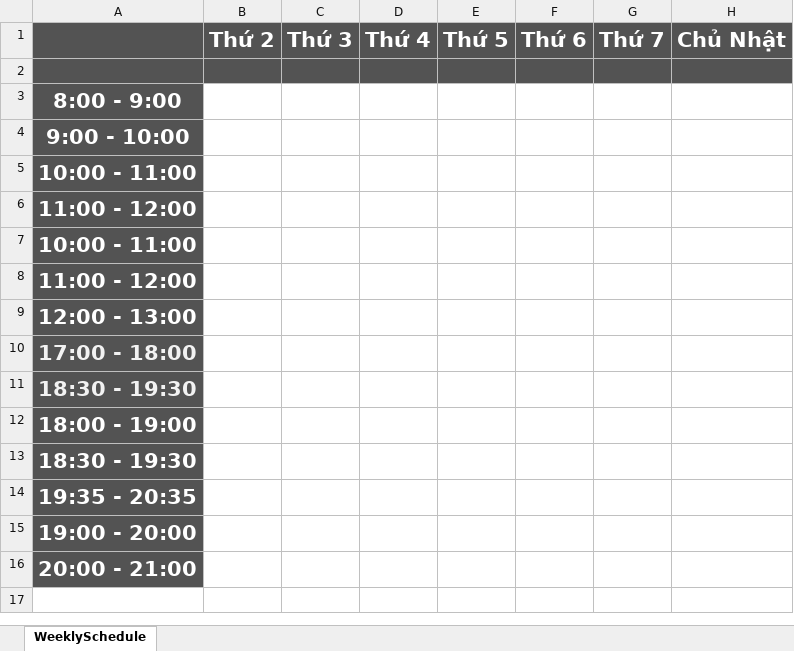
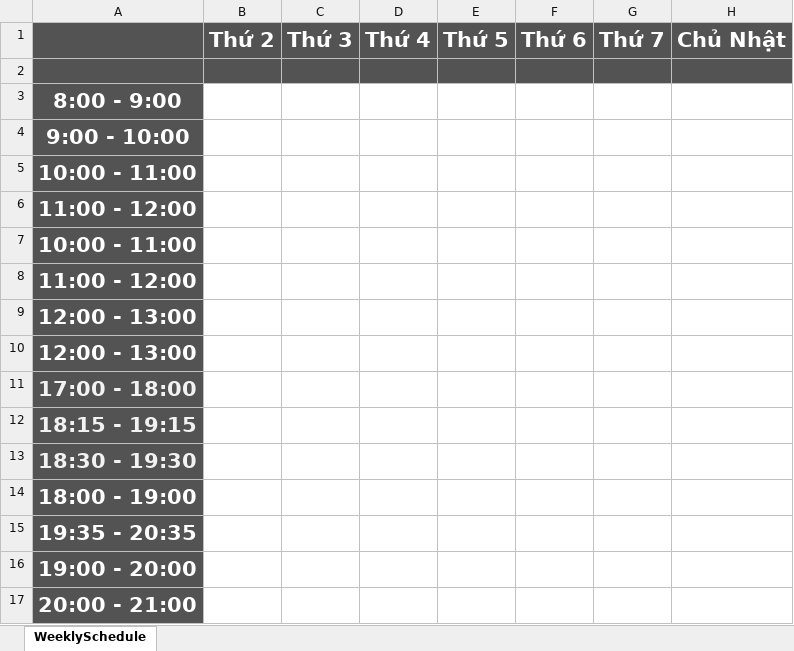
Before and after one commit to viethieule/danceclass, an Excel workbook: Services/Report/Template/WeeklySchedule.xlsx, sheet WeeklySchedule, drawn as a sheet; values as stored, in another font and other column widths than the file's, no borders; removed rows and columns are numbered as before the commit, all else as after; the diff names each change by its address in the sheet, - before the commit and + after, or states it on an @@ line.

```diff
--- a/Services/Report/Template/WeeklySchedule.xlsx (sheet WeeklySchedule)
+++ b/Services/Report/Template/WeeklySchedule.xlsx (sheet WeeklySchedule)
+row 10: 12:00 - 13:00
+row 12: 18:15 - 19:15
-row 13: 18:30 - 19:30
```
Also changed, not shown: 4 other files.
